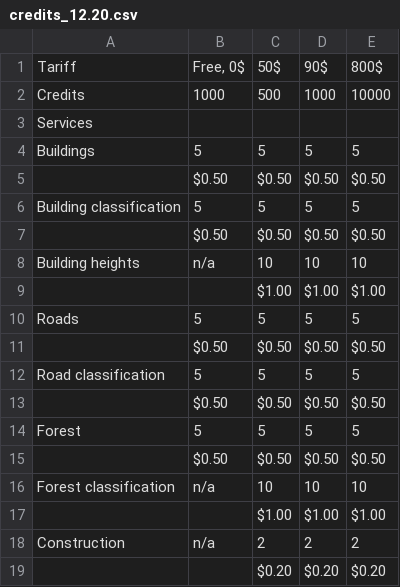
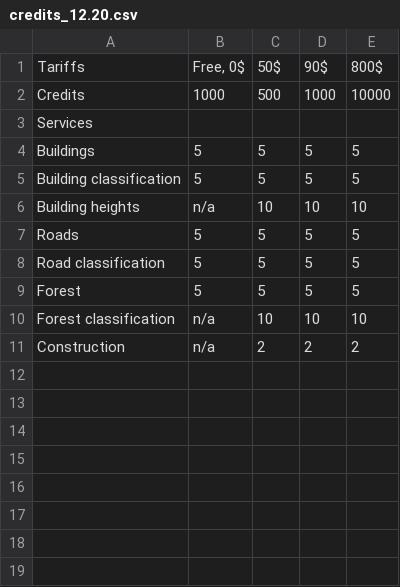
Before and after one commit to Geoalert/mapflow-docs-en, a CSV file: docs_userguides/_static/csv/credits_12.20.csv, drawn as a sheet; the diff names each change by its address in the sheet, - before the commit and + after, or states it on an @@ line.

```diff
--- a/docs_userguides/_static/csv/credits_12.20.csv
+++ b/docs_userguides/_static/csv/credits_12.20.csv
-A1: Tariff
+A1: Tariffs
-row 5:  | $0.50 | $0.50 | $0.50 | $0.50
-row 7:  | $0.50 | $0.50 | $0.50 | $0.50
-row 9:  |  | $1.00 | $1.00 | $1.00
-row 11:  | $0.50 | $0.50 | $0.50 | $0.50
-row 13:  | $0.50 | $0.50 | $0.50 | $0.50
-row 15:  | $0.50 | $0.50 | $0.50 | $0.50
-row 17:  |  | $1.00 | $1.00 | $1.00
-row 19:  |  | $0.20 | $0.20 | $0.20
```
Also changed, not shown: 17 other files.
